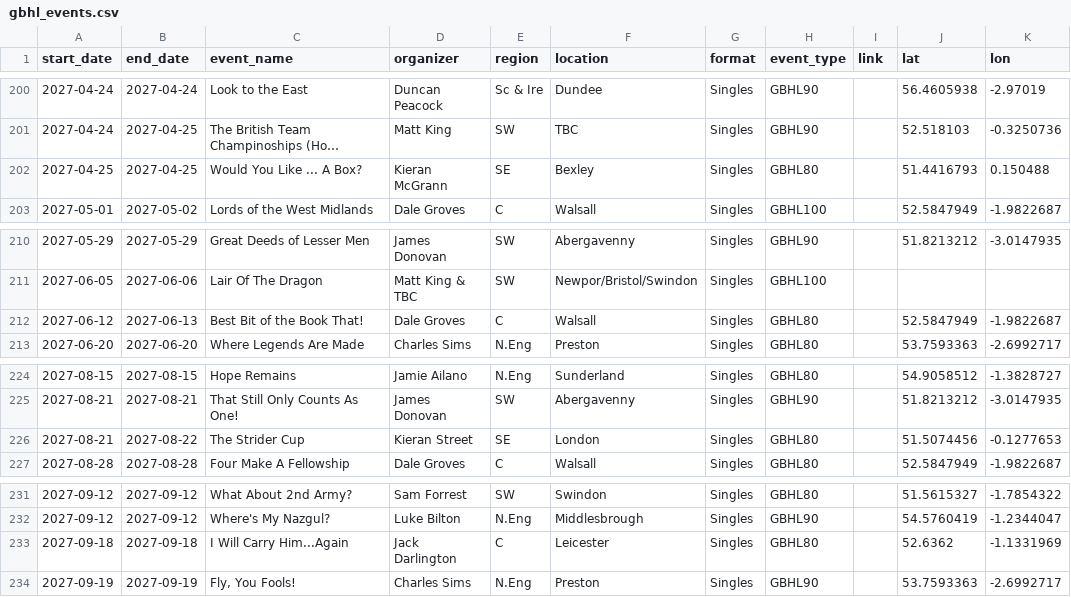
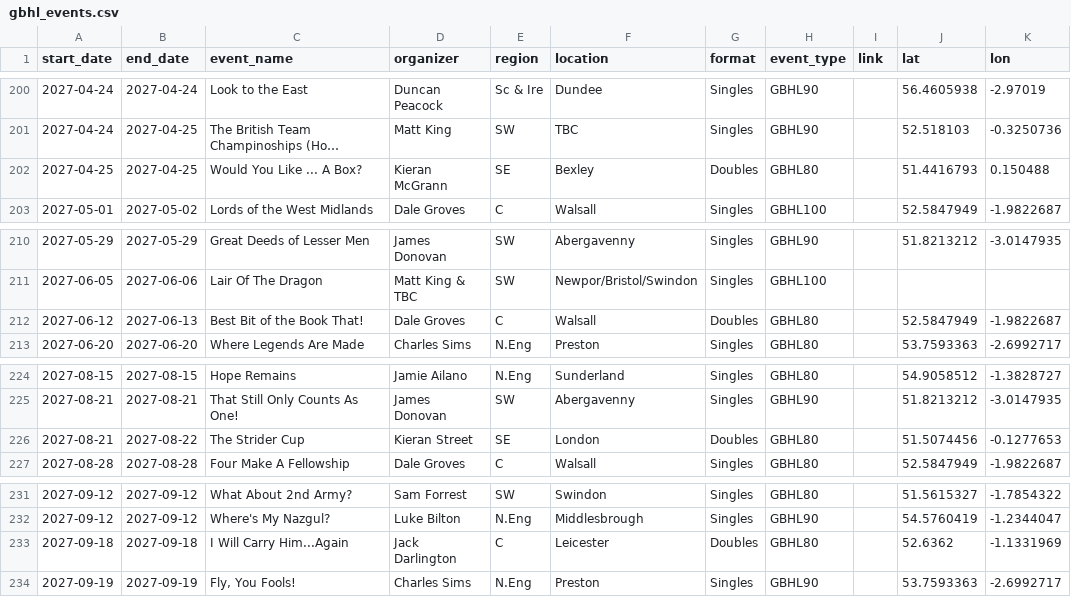
Before and after one commit to samgulf/gbhl-events, a CSV file: data/gbhl_events.csv, drawn as a sheet; only a part is shown, gaps mark what is left out; long unchanged cells end in …; the diff names each change by its address in the sheet, - before the commit and + after, or states it on an @@ line.

Commit message:
Infer recurring 2027 doubles from 2026 names and organisers

```diff
--- a/data/gbhl_events.csv
+++ b/data/gbhl_events.csv
-G202 (format): Singles
+G202 (format): Doubles
-G212 (format): Singles
+G212 (format): Doubles
-G226 (format): Singles
+G226 (format): Doubles
-G233 (format): Singles
+G233 (format): Doubles
```
Also changed, not shown: 5 other files.
